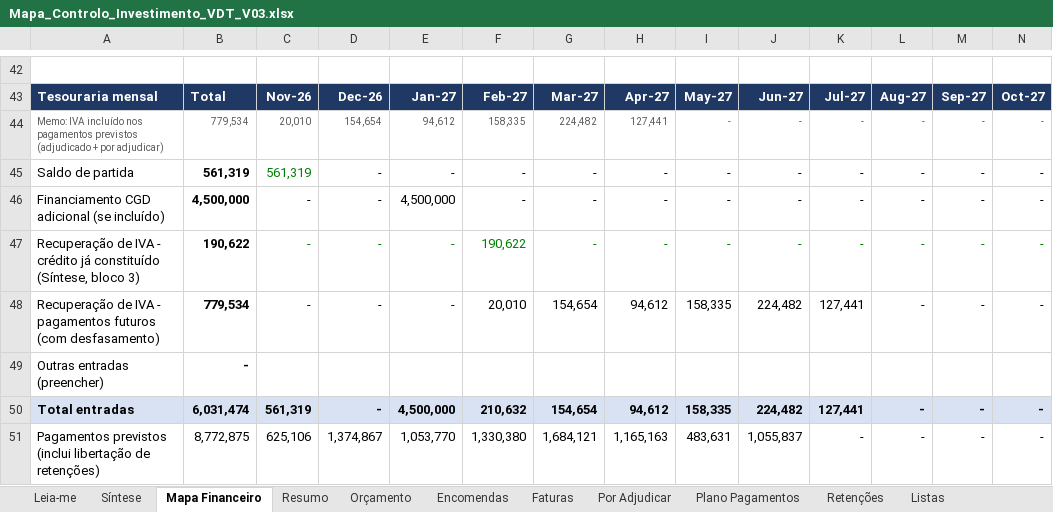
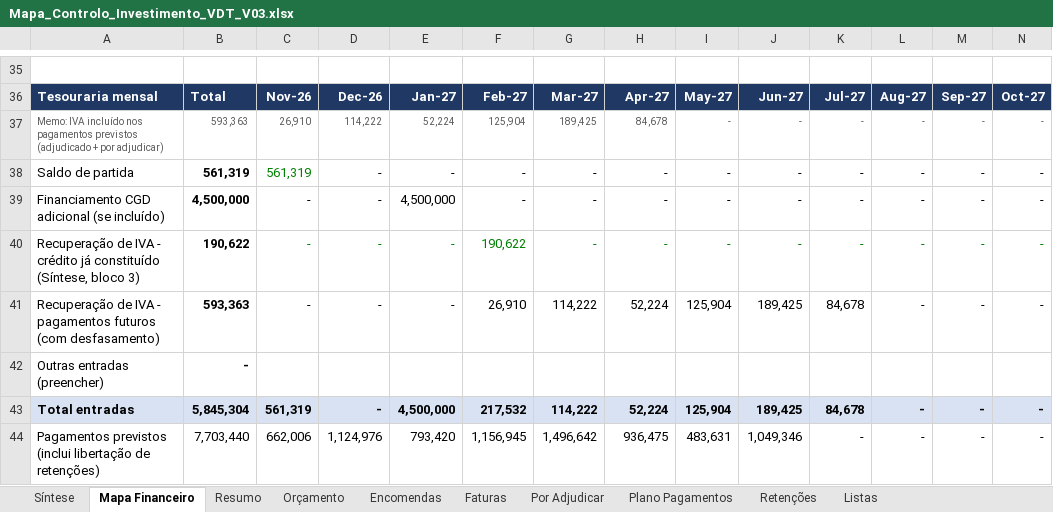
Before and after one commit to Budahtree/Trabalho, an Excel workbook: Mapa_Controlo_Investimento_VDT_V03.xlsx, sheet Mapa Financeiro, drawn as a sheet; only a part is shown, gaps mark what is left out; values as stored, in another font and other column widths than the file's, no borders; charts and pictures not drawn; addresses are those after the commit; the diff covers the shown part only; the diff names each change by its address in the sheet, - before the commit and + after, or states it on an @@ line.

```diff
--- a/Mapa_Controlo_Investimento_VDT_V03.xlsx (sheet Mapa Financeiro)
+++ b/Mapa_Controlo_Investimento_VDT_V03.xlsx (sheet Mapa Financeiro)
@@ sheet tab hidden: Leia-me @@
-B37: 779,534
+B37: 593,363
-C37: 20,010
+C37: 26,910
-D37: 154,654
+D37: 114,222
-E37: 94,612
+E37: 52,224
-F37: 158,335
+F37: 125,904
-G37: 224,482
+G37: 189,425
-H37: 127,441
+H37: 84,678
-B41: 779,534
+B41: 593,363
-F41: 20,010
+F41: 26,910
-G41: 154,654
+G41: 114,222
-H41: 94,612
+H41: 52,224
-I41: 158,335
+I41: 125,904
-J41: 224,482
+J41: 189,425
-K41: 127,441
+K41: 84,678
-B43: 6,031,474
+B43: 5,845,304
-F43: 210,632
+F43: 217,532
-G43: 154,654
+G43: 114,222
-H43: 94,612
+H43: 52,224
-I43: 158,335
+I43: 125,904
-J43: 224,482
+J43: 189,425
-K43: 127,441
+K43: 84,678
-B44: 8,772,875
+B44: 7,703,440
-C44: 625,106
+C44: 662,006
-D44: 1,374,867
+D44: 1,124,976
-E44: 1,053,770
+E44: 793,420
-F44: 1,330,380
+F44: 1,156,945
-G44: 1,684,121
+G44: 1,496,642
-H44: 1,165,163
+H44: 936,475
-J44: 1,055,837
+J44: 1,049,346
```
Also changed, not shown: 7 removed rows and 123 edited cells elsewhere in this sheet, sheet Plano Pagamentos, sheet Por Adjudicar, sheet Síntese, sheet Encomendas, sheet Resumo, sheet Faturas, 2 more sheets, formulas that keep their value, charts or pictures.
